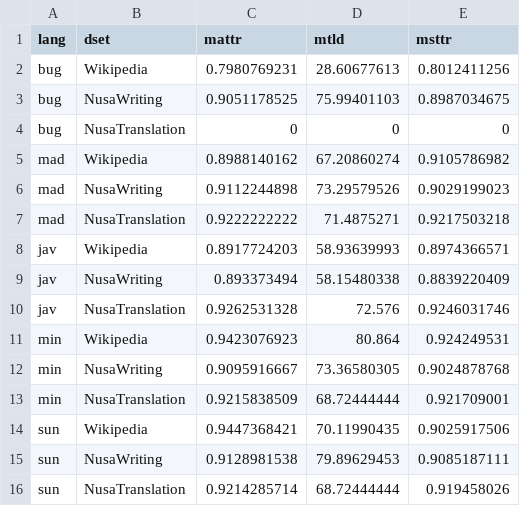
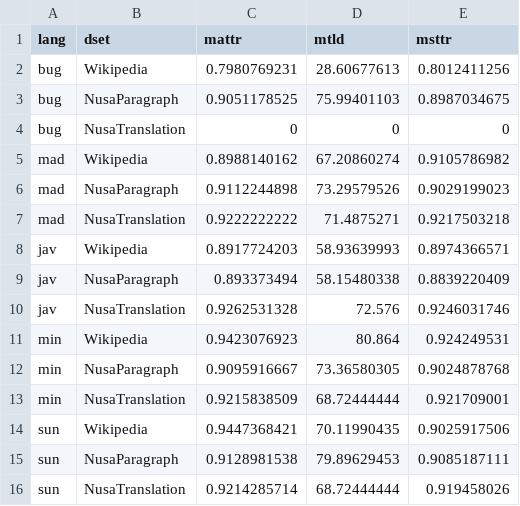
Before and after one commit to IndoNLP/nusa-writes, a CSV file: viz/lexical_diversity.csv, drawn as a sheet.

```diff
--- a/viz/lexical_diversity.csv
+++ b/viz/lexical_diversity.csv
@@ -2,15 +2,15 @@ lang,dset,mattr,mtld,msttr
 bug,Wikipedia,0.7980769231,28.60677613,0.8012411256
-bug,NusaWriting,0.9051178525,75.99401103,0.8987034675
+bug,NusaParagraph,0.9051178525,75.99401103,0.8987034675
 bug,NusaTranslation,0,0,0
 mad,Wikipedia,0.8988140162,67.20860274,0.9105786982
-mad,NusaWriting,0.9112244898,73.29579526,0.9029199023
+mad,NusaParagraph,0.9112244898,73.29579526,0.9029199023
 mad,NusaTranslation,0.9222222222,71.4875271,0.9217503218
 jav,Wikipedia,0.8917724203,58.93639993,0.8974366571
-jav,NusaWriting,0.893373494,58.15480338,0.8839220409
+jav,NusaParagraph,0.893373494,58.15480338,0.8839220409
 jav,NusaTranslation,0.9262531328,72.576,0.9246031746
 min,Wikipedia,0.9423076923,80.864,0.924249531
-min,NusaWriting,0.9095916667,73.36580305,0.9024878768
+min,NusaParagraph,0.9095916667,73.36580305,0.9024878768
 min,NusaTranslation,0.9215838509,68.72444444,0.921709001
 sun,Wikipedia,0.9447368421,70.11990435,0.9025917506
-sun,NusaWriting,0.9128981538,79.89629453,0.9085187111
+sun,NusaParagraph,0.9128981538,79.89629453,0.9085187111
 sun,NusaTranslation,0.9214285714,68.72444444,0.919458026
```
Also changed, not shown: viz/lm_quality.csv, viz/overlap.csv, 5 other files.
